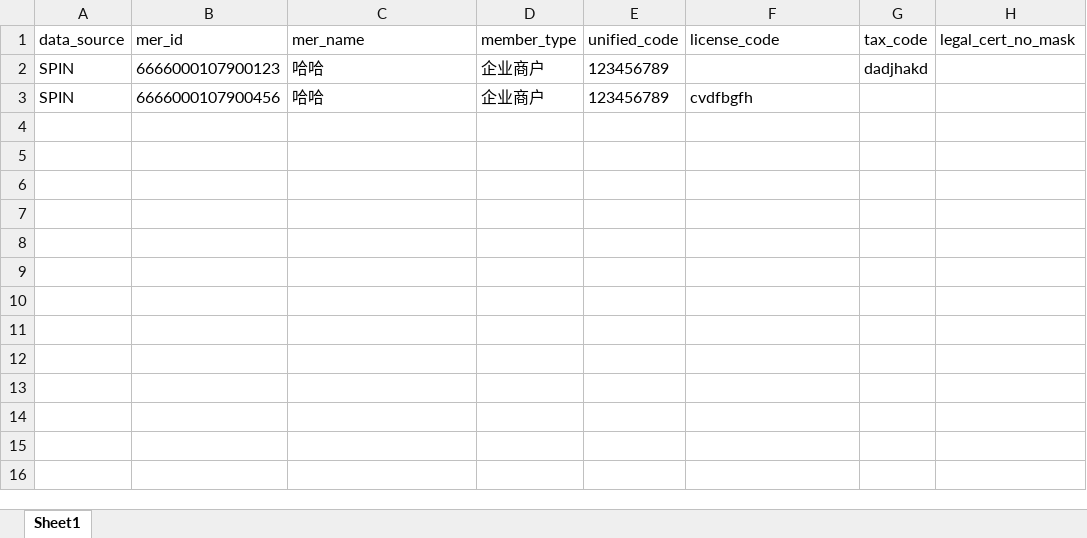
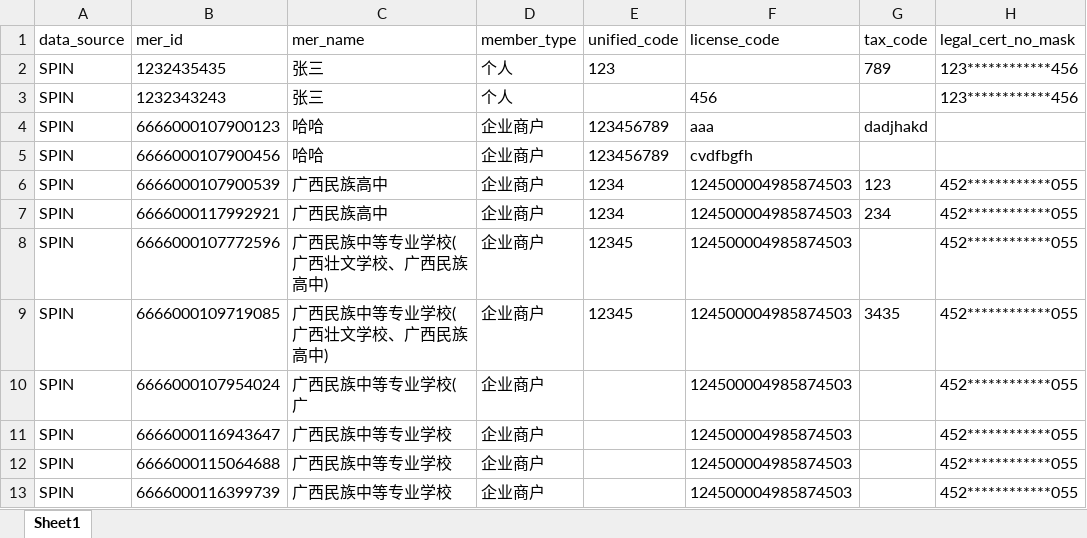
Before and after one commit to mindjun/hands_on_script, an Excel workbook: for_ucid/test.xlsx, sheet Sheet1, drawn as a sheet; values as stored, in another font and other column widths than the file's, no borders; addresses are those after the commit; the diff names each change by its address in the sheet, - before the commit and + after, or states it on an @@ line.

```diff
--- a/for_ucid/test.xlsx (sheet Sheet1)
+++ b/for_ucid/test.xlsx (sheet Sheet1)
+row 2: SPIN | 1232435435 | 张三 | 个人 | 123 |  | 789 | 123************456
+row 3: SPIN | 1232343243 | 张三 | 个人 |  | 456 |  | 123************456
-F4 (license_code): (empty)
+F4 (license_code): aaa
+row 6: SPIN | 6666000107900539 | 广西民族高中 | 企业商户 | 1234 | 124500004985874503 | 123 | 452************055
+row 7: SPIN | 6666000117992921 | 广西民族高中 | 企业商户 | 1234 | 124500004985874503 | 234 | 452************055
+row 8: SPIN | 6666000107772596 | 广西民族中等专业学校(广西壮文学校、广西民族高中) | 企业商户 | 12345 | 124500004985874503 |  | 452************055
+row 9: SPIN | 6666000109719085 | 广西民族中等专业学校(广西壮文学校、广西民族高中) | 企业商户 | 12345 | 124500004985874503 | 3435 | 452************055
+row 10: SPIN | 6666000107954024 | 广西民族中等专业学校(广 | 企业商户 |  | 124500004985874503 |  | 452************055
+row 11: SPIN | 6666000116943647 | 广西民族中等专业学校 | 企业商户 |  | 124500004985874503 |  | 452************055
+row 12: SPIN | 6666000115064688 | 广西民族中等专业学校 | 企业商户 |  | 124500004985874503 |  | 452************055
+row 13: SPIN | 6666000116399739 | 广西民族中等专业学校 | 企业商户 |  | 124500004985874503 |  | 452************055
```
Also changed, not shown: 3 other files.
